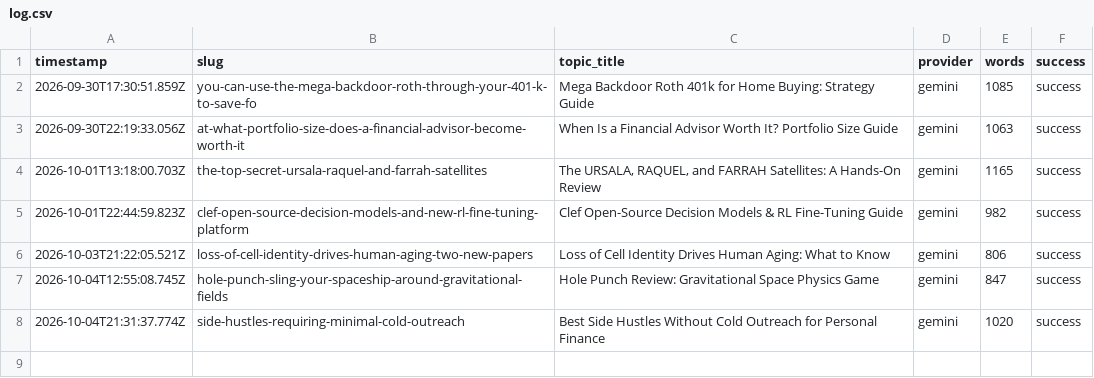
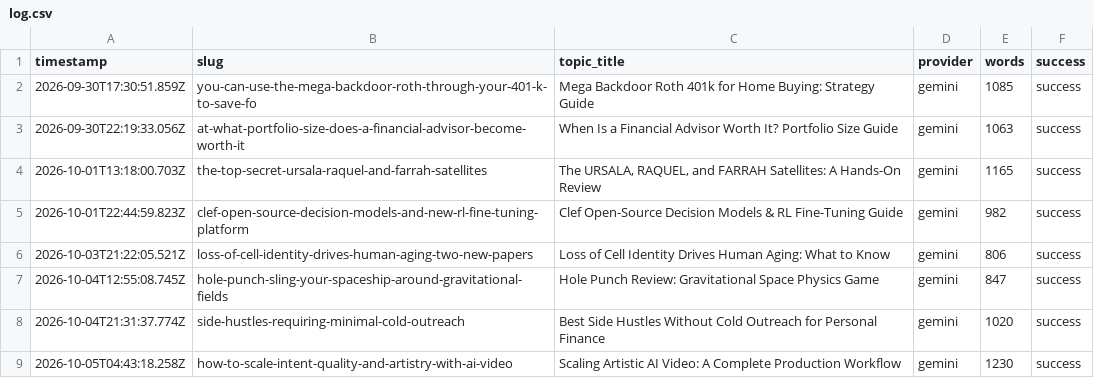
Before and after one commit to haxno2004-wq/aitoollab-autopilot, a CSV file: state/finflow/log.csv, drawn as a sheet; the diff names each change by its address in the sheet, - before the commit and + after, or states it on an @@ line.

```diff
--- a/state/finflow/log.csv
+++ b/state/finflow/log.csv
+row 9: 2026-10-05T04:43:18.258Z | how-to-scale-intent-quality-and-artistry-with-ai-video | Scaling Artistic AI Video: A Complete Production Workflow | gemini | 1230 | success
```
Also changed, not shown: 6 other files.
